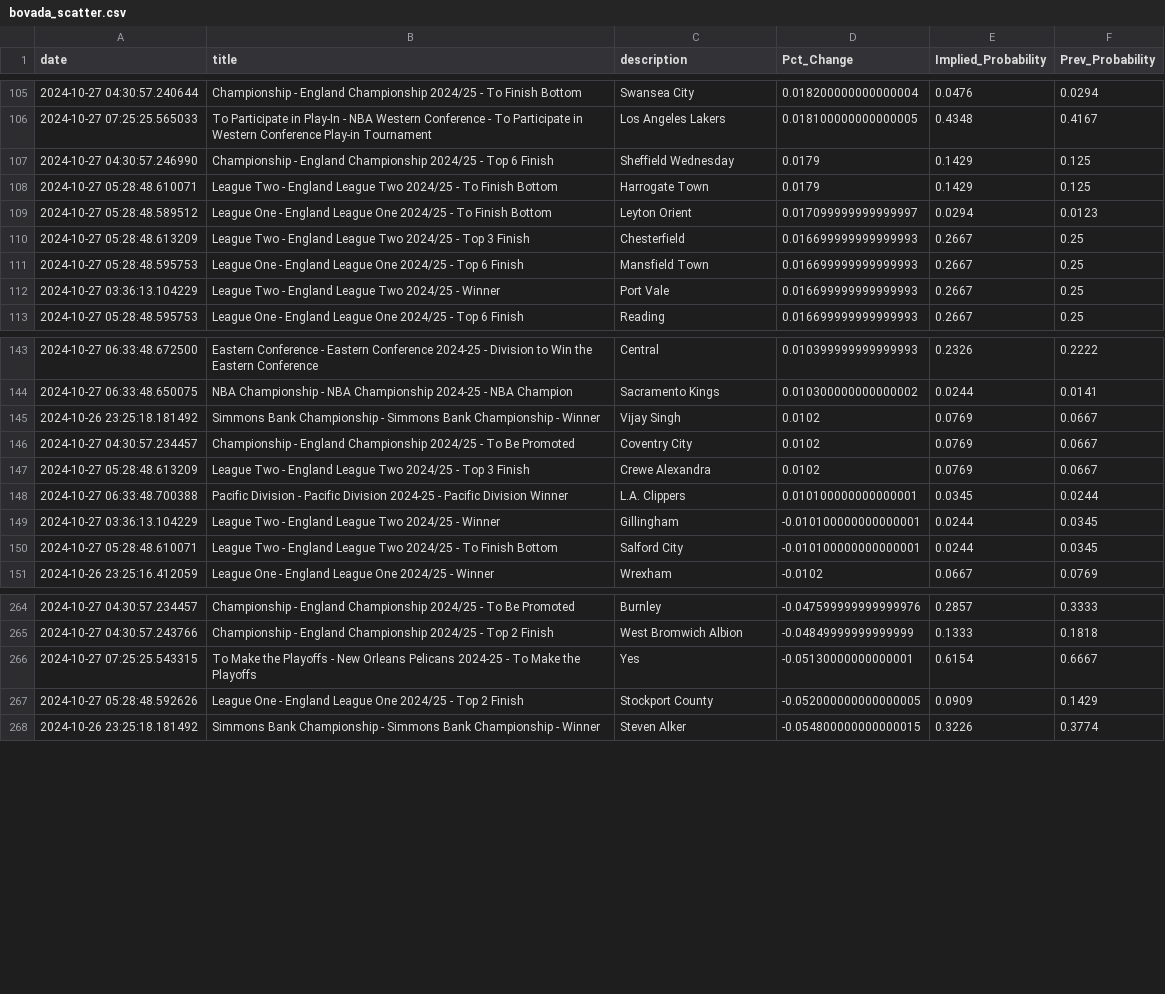
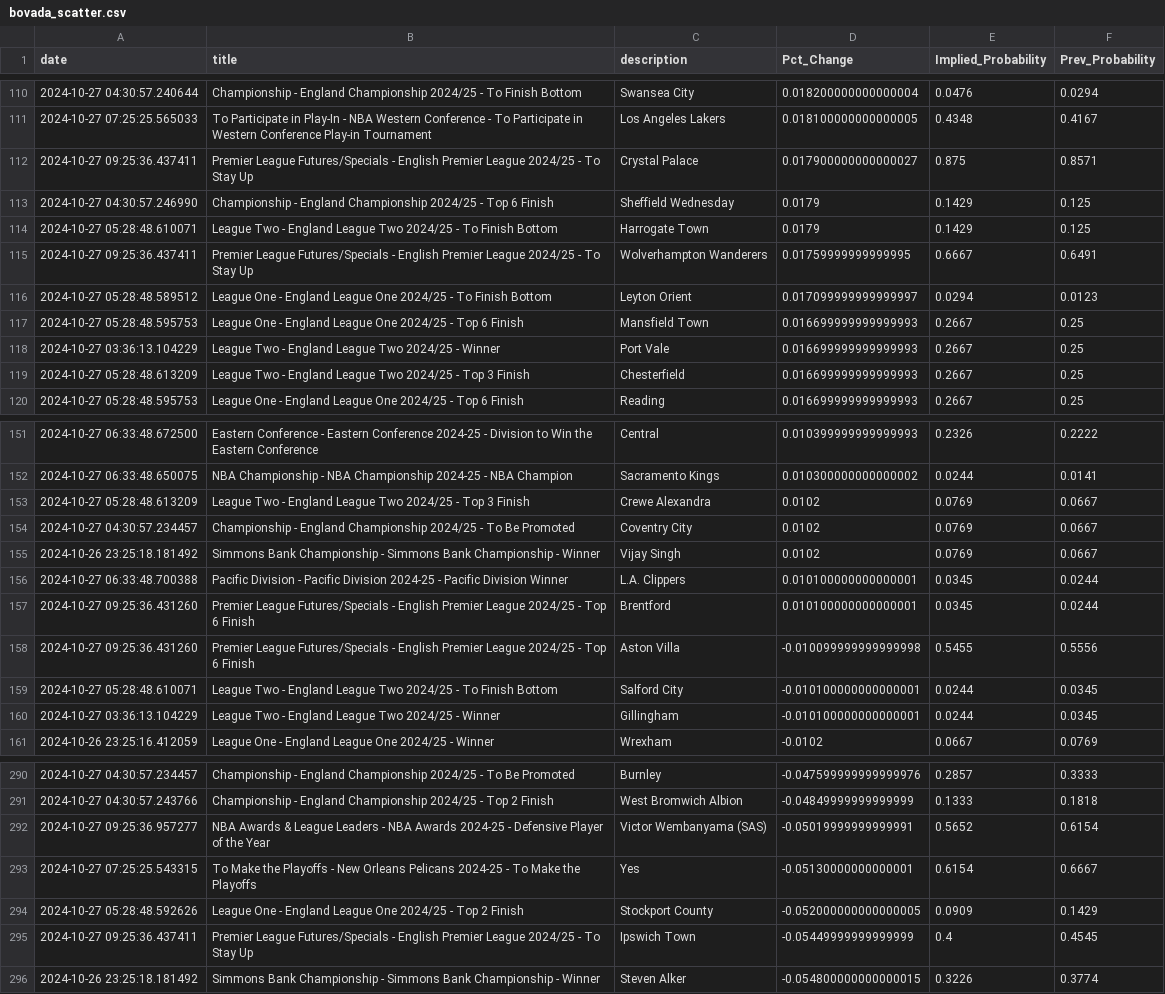
Before and after one commit to aaroncolesmith/data_load, a CSV file: data/bovada_scatter.csv, drawn as a sheet; only a part is shown, gaps mark what is left out; the diff covers the shown part only.

```diff
--- a/data/bovada_scatter.csv
+++ b/data/bovada_scatter.csv
@@ -106,8 +111,10 @@ date,title,description,Pct_Change,Implied_Probability,Prev_Probability
 2024-10-27 07:25:25.565033,To Participate in Play-In - NBA Western Conference - To Participate in Western Conference Play-in Tournament,Los Angeles Lakers,0.018100000000000005,0.4348,0.4167
+2024-10-27 09:25:36.437411,Premier League Futures/Specials - English Premier League 2024/25 - To Stay Up,Crystal Palace,0.017900000000000027,0.875,0.8571
 2024-10-27 04:30:57.246990,Championship - England Championship 2024/25 - Top 6 Finish,Sheffield Wednesday,0.0179,0.1429,0.125
 2024-10-27 05:28:48.610071,League Two - England League Two 2024/25 - To Finish Bottom,Harrogate Town,0.0179,0.1429,0.125
+2024-10-27 09:25:36.437411,Premier League Futures/Specials - English Premier League 2024/25 - To Stay Up,Wolverhampton Wanderers,0.01759999999999995,0.6667,0.6491
 2024-10-27 05:28:48.589512,League One - England League One 2024/25 - To Finish Bottom,Leyton Orient,0.017099999999999997,0.0294,0.0123
-2024-10-27 05:28:48.613209,League Two - England League Two 2024/25 - Top 3 Finish,Chesterfield,0.016699999999999993,0.2667,0.25
 2024-10-27 05:28:48.595753,League One - England League One 2024/25 - Top 6 Finish,Mansfield Town,0.016699999999999993,0.2667,0.25
 2024-10-27 03:36:13.104229,League Two - England League Two 2024/25 - Winner,Port Vale,0.016699999999999993,0.2667,0.25
+2024-10-27 05:28:48.613209,League Two - England League Two 2024/25 - Top 3 Finish,Chesterfield,0.016699999999999993,0.2667,0.25
 2024-10-27 05:28:48.595753,League One - England League One 2024/25 - Top 6 Finish,Reading,0.016699999999999993,0.2667,0.25
@@ -144,8 +152,10 @@ date,title,description,Pct_Change,Implied_Probability,Prev_Probability
 2024-10-27 06:33:48.650075,NBA Championship - NBA Championship 2024-25 - NBA Champion,Sacramento Kings,0.010300000000000002,0.0244,0.0141
+2024-10-27 05:28:48.613209,League Two - England League Two 2024/25 - Top 3 Finish,Crewe Alexandra,0.0102,0.0769,0.0667
+2024-10-27 04:30:57.234457,Championship - England Championship 2024/25 - To Be Promoted,Coventry City,0.0102,0.0769,0.0667
 2024-10-26 23:25:18.181492,Simmons Bank Championship - Simmons Bank Championship - Winner,Vijay Singh,0.0102,0.0769,0.0667
-2024-10-27 04:30:57.234457,Championship - England Championship 2024/25 - To Be Promoted,Coventry City,0.0102,0.0769,0.0667
-2024-10-27 05:28:48.613209,League Two - England League Two 2024/25 - Top 3 Finish,Crewe Alexandra,0.0102,0.0769,0.0667
 2024-10-27 06:33:48.700388,Pacific Division - Pacific Division 2024-25 - Pacific Division Winner,L.A. Clippers,0.010100000000000001,0.0345,0.0244
+2024-10-27 09:25:36.431260,Premier League Futures/Specials - English Premier League 2024/25 - Top 6 Finish,Brentford,0.010100000000000001,0.0345,0.0244
+2024-10-27 09:25:36.431260,Premier League Futures/Specials - English Premier League 2024/25 - Top 6 Finish,Aston Villa,-0.010099999999999998,0.5455,0.5556
+2024-10-27 05:28:48.610071,League Two - England League Two 2024/25 - To Finish Bottom,Salford City,-0.010100000000000001,0.0244,0.0345
 2024-10-27 03:36:13.104229,League Two - England League Two 2024/25 - Winner,Gillingham,-0.010100000000000001,0.0244,0.0345
-2024-10-27 05:28:48.610071,League Two - England League Two 2024/25 - To Finish Bottom,Salford City,-0.010100000000000001,0.0244,0.0345
 2024-10-26 23:25:16.412059,League One - England League One 2024/25 - Winner,Wrexham,-0.0102,0.0667,0.0769
@@ -265,4 +291,6 @@ date,title,description,Pct_Change,Implied_Probability,Prev_Probability
 2024-10-27 04:30:57.243766,Championship - England Championship 2024/25 - Top 2 Finish,West Bromwich Albion,-0.04849999999999999,0.1333,0.1818
+2024-10-27 09:25:36.957277,NBA Awards & League Leaders - NBA Awards 2024-25 - Defensive Player of the Year,Victor Wembanyama (SAS),-0.05019999999999991,0.5652,0.6154
 2024-10-27 07:25:25.543315,To Make the Playoffs - New Orleans Pelicans 2024-25 - To Make the Playoffs,Yes,-0.05130000000000001,0.6154,0.6667
 2024-10-27 05:28:48.592626,League One - England League One 2024/25 - Top 2 Finish,Stockport County,-0.052000000000000005,0.0909,0.1429
+2024-10-27 09:25:36.437411,Premier League Futures/Specials - English Premier League 2024/25 - To Stay Up,Ipswich Town,-0.05449999999999999,0.4,0.4545
 2024-10-26 23:25:18.181492,Simmons Bank Championship - Simmons Bank Championship - Winner,Steven Alker,-0.054800000000000015,0.3226,0.3774
```
Also changed, not shown: 23 added rows and 20 moved rows elsewhere in this file, 1 other file.
